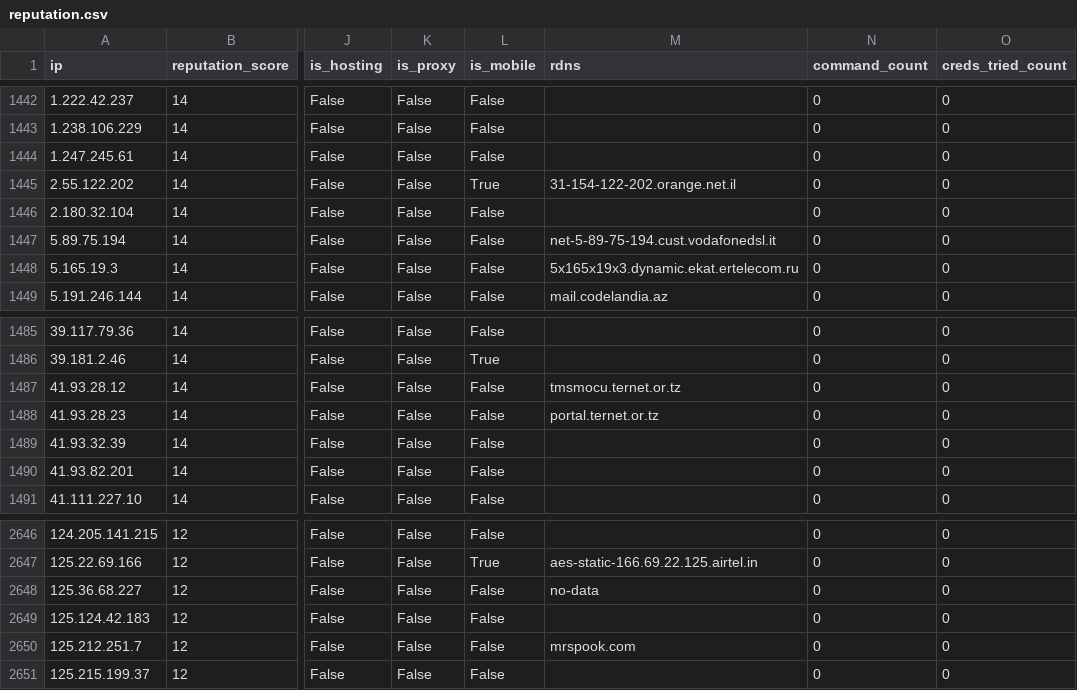
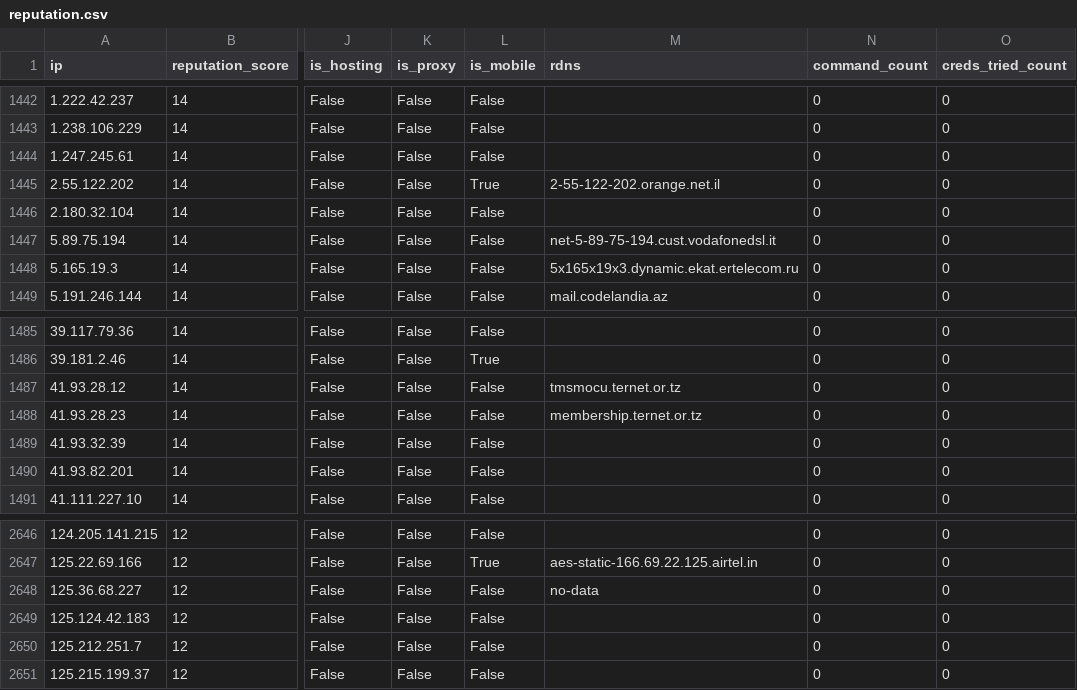
Before and after one commit to AndrewGoloida/threat-ledger, a CSV file: reputation.csv, drawn as a sheet; only a part is shown, gaps mark what is left out; the diff names each change by its address in the sheet, - before the commit and + after, or states it on an @@ line.

```diff
--- a/reputation.csv
+++ b/reputation.csv
-M1445 (rdns): 31-154-122-202.orange.net.il
+M1445 (rdns): 2-55-122-202.orange.net.il
-M1488 (rdns): portal.ternet.or.tz
+M1488 (rdns): membership.ternet.or.tz
-M2650 (rdns): mrspook.com
+M2650 (rdns): (empty)
```
Also changed, not shown: 2 other files.
